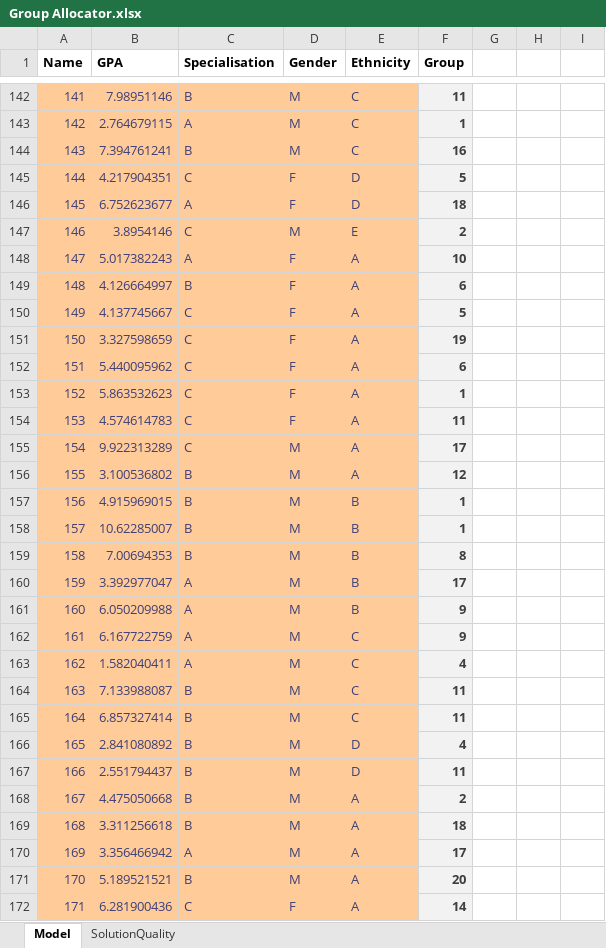
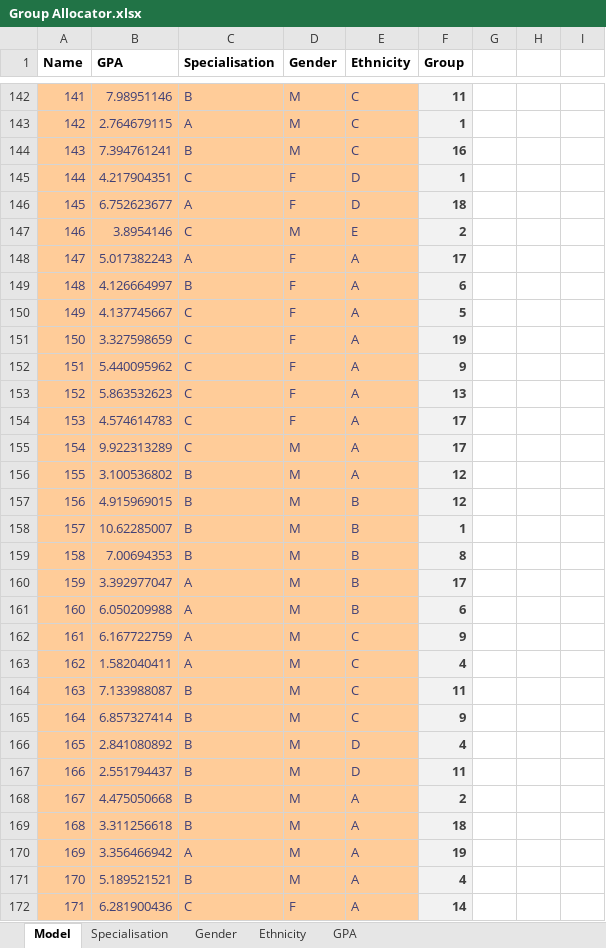
Before and after one commit to odow/group-allocator, an Excel workbook: Group Allocator.xlsx, sheet Model, drawn as a sheet; only a part is shown, gaps mark what is left out; values as stored, in another font and other column widths than the file's, no borders; the diff covers the shown part only; the diff names each change by its address in the sheet, - before the commit and + after, or states it on an @@ line.

```diff
--- a/Group Allocator.xlsx (sheet Model)
+++ b/Group Allocator.xlsx (sheet Model)
-sheet tab: SolutionQuality
+sheet tab: Specialisation
+sheet tab: Gender
+sheet tab: Ethnicity
+sheet tab: GPA
-F145 (Group): 5
+F145 (Group): 1
-F148 (Group): 10
+F148 (Group): 17
-F152 (Group): 6
+F152 (Group): 9
-F153 (Group): 1
+F153 (Group): 13
-F154 (Group): 11
+F154 (Group): 17
-F157 (Group): 1
+F157 (Group): 12
-F161 (Group): 9
+F161 (Group): 6
-F165 (Group): 11
+F165 (Group): 9
-F170 (Group): 17
+F170 (Group): 19
-F171 (Group): 20
+F171 (Group): 4
```
Also changed, not shown: 174 edited cells elsewhere in this sheet, charts or pictures, 5 other files.
